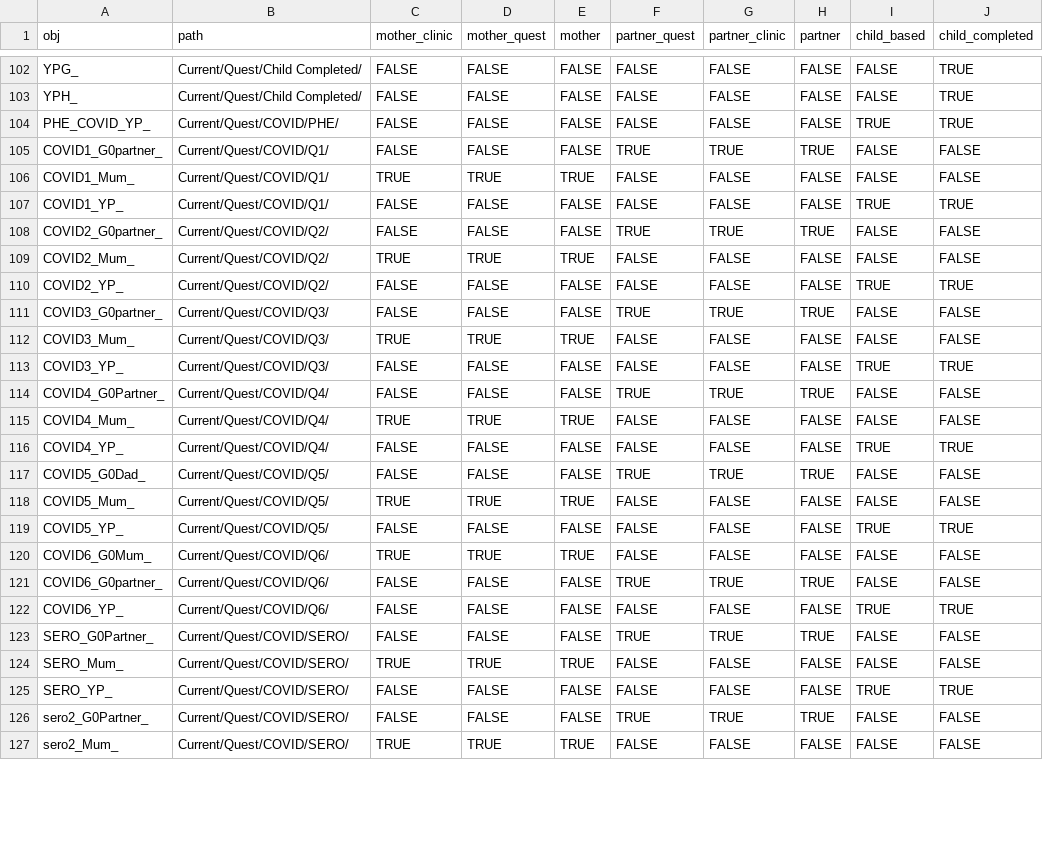
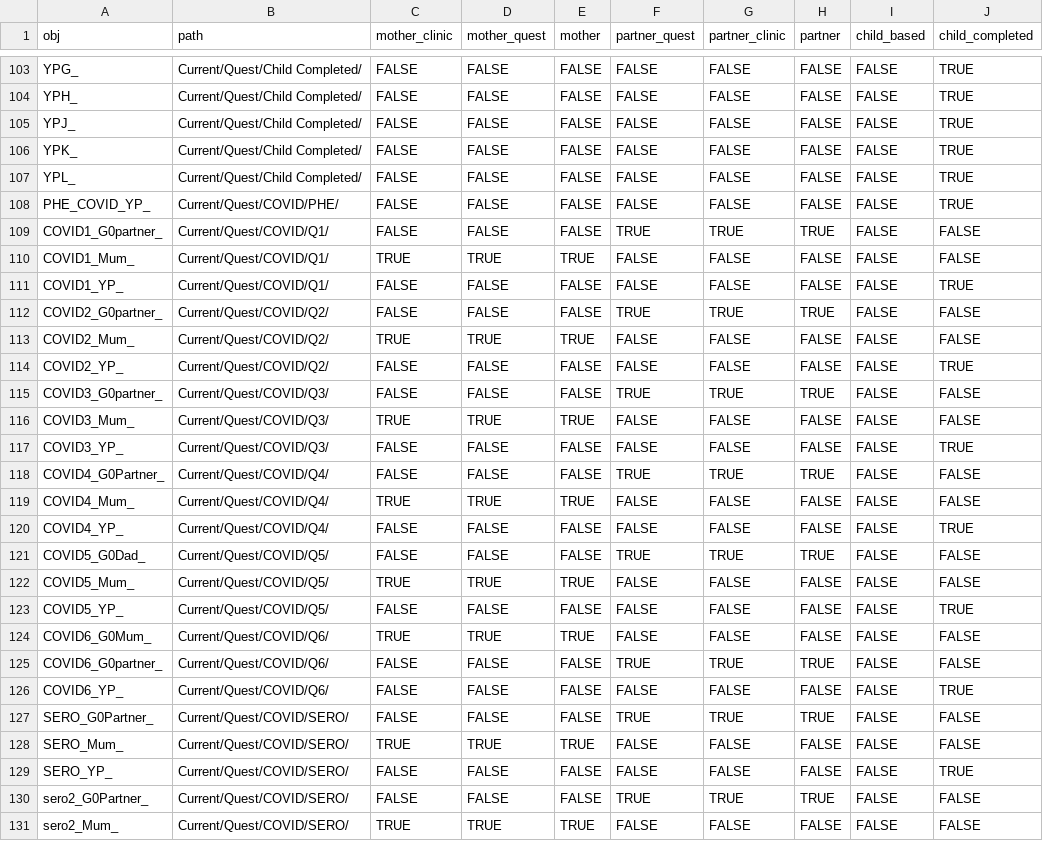
Before and after one commit to explodecomputer/alspac, a CSV file: data/sources.csv, drawn as a sheet; only a part is shown, gaps mark what is left out; the diff covers the shown part only.

Commit message:
Woc update

```diff
--- a/data/sources.csv
+++ b/data/sources.csv
@@ -103,24 +104,27 @@ YPG_,Current/Quest/Child Completed/,FALSE,FALSE,FALSE,FALSE,FALSE,FALSE,FALSE,TR
 YPH_,Current/Quest/Child Completed/,FALSE,FALSE,FALSE,FALSE,FALSE,FALSE,FALSE,TRUE
-PHE_COVID_YP_,Current/Quest/COVID/PHE/,FALSE,FALSE,FALSE,FALSE,FALSE,FALSE,TRUE,TRUE
+YPJ_,Current/Quest/Child Completed/,FALSE,FALSE,FALSE,FALSE,FALSE,FALSE,FALSE,TRUE
+YPK_,Current/Quest/Child Completed/,FALSE,FALSE,FALSE,FALSE,FALSE,FALSE,FALSE,TRUE
+YPL_,Current/Quest/Child Completed/,FALSE,FALSE,FALSE,FALSE,FALSE,FALSE,FALSE,TRUE
+PHE_COVID_YP_,Current/Quest/COVID/PHE/,FALSE,FALSE,FALSE,FALSE,FALSE,FALSE,FALSE,TRUE
 COVID1_G0partner_,Current/Quest/COVID/Q1/,FALSE,FALSE,FALSE,TRUE,TRUE,TRUE,FALSE,FALSE
 COVID1_Mum_,Current/Quest/COVID/Q1/,TRUE,TRUE,TRUE,FALSE,FALSE,FALSE,FALSE,FALSE
-COVID1_YP_,Current/Quest/COVID/Q1/,FALSE,FALSE,FALSE,FALSE,FALSE,FALSE,TRUE,TRUE
+COVID1_YP_,Current/Quest/COVID/Q1/,FALSE,FALSE,FALSE,FALSE,FALSE,FALSE,FALSE,TRUE
 COVID2_G0partner_,Current/Quest/COVID/Q2/,FALSE,FALSE,FALSE,TRUE,TRUE,TRUE,FALSE,FALSE
 COVID2_Mum_,Current/Quest/COVID/Q2/,TRUE,TRUE,TRUE,FALSE,FALSE,FALSE,FALSE,FALSE
-COVID2_YP_,Current/Quest/COVID/Q2/,FALSE,FALSE,FALSE,FALSE,FALSE,FALSE,TRUE,TRUE
+COVID2_YP_,Current/Quest/COVID/Q2/,FALSE,FALSE,FALSE,FALSE,FALSE,FALSE,FALSE,TRUE
 COVID3_G0partner_,Current/Quest/COVID/Q3/,FALSE,FALSE,FALSE,TRUE,TRUE,TRUE,FALSE,FALSE
 COVID3_Mum_,Current/Quest/COVID/Q3/,TRUE,TRUE,TRUE,FALSE,FALSE,FALSE,FALSE,FALSE
-COVID3_YP_,Current/Quest/COVID/Q3/,FALSE,FALSE,FALSE,FALSE,FALSE,FALSE,TRUE,TRUE
+COVID3_YP_,Current/Quest/COVID/Q3/,FALSE,FALSE,FALSE,FALSE,FALSE,FALSE,FALSE,TRUE
 COVID4_G0Partner_,Current/Quest/COVID/Q4/,FALSE,FALSE,FALSE,TRUE,TRUE,TRUE,FALSE,FALSE
 COVID4_Mum_,Current/Quest/COVID/Q4/,TRUE,TRUE,TRUE,FALSE,FALSE,FALSE,FALSE,FALSE
-COVID4_YP_,Current/Quest/COVID/Q4/,FALSE,FALSE,FALSE,FALSE,FALSE,FALSE,TRUE,TRUE
+COVID4_YP_,Current/Quest/COVID/Q4/,FALSE,FALSE,FALSE,FALSE,FALSE,FALSE,FALSE,TRUE
 COVID5_G0Dad_,Current/Quest/COVID/Q5/,FALSE,FALSE,FALSE,TRUE,TRUE,TRUE,FALSE,FALSE
 COVID5_Mum_,Current/Quest/COVID/Q5/,TRUE,TRUE,TRUE,FALSE,FALSE,FALSE,FALSE,FALSE
-COVID5_YP_,Current/Quest/COVID/Q5/,FALSE,FALSE,FALSE,FALSE,FALSE,FALSE,TRUE,TRUE
+COVID5_YP_,Current/Quest/COVID/Q5/,FALSE,FALSE,FALSE,FALSE,FALSE,FALSE,FALSE,TRUE
 COVID6_G0Mum_,Current/Quest/COVID/Q6/,TRUE,TRUE,TRUE,FALSE,FALSE,FALSE,FALSE,FALSE
 COVID6_G0partner_,Current/Quest/COVID/Q6/,FALSE,FALSE,FALSE,TRUE,TRUE,TRUE,FALSE,FALSE
-COVID6_YP_,Current/Quest/COVID/Q6/,FALSE,FALSE,FALSE,FALSE,FALSE,FALSE,TRUE,TRUE
+COVID6_YP_,Current/Quest/COVID/Q6/,FALSE,FALSE,FALSE,FALSE,FALSE,FALSE,FALSE,TRUE
 SERO_G0Partner_,Current/Quest/COVID/SERO/,FALSE,FALSE,FALSE,TRUE,TRUE,TRUE,FALSE,FALSE
 SERO_Mum_,Current/Quest/COVID/SERO/,TRUE,TRUE,TRUE,FALSE,FALSE,FALSE,FALSE,FALSE
-SERO_YP_,Current/Quest/COVID/SERO/,FALSE,FALSE,FALSE,FALSE,FALSE,FALSE,TRUE,TRUE
+SERO_YP_,Current/Quest/COVID/SERO/,FALSE,FALSE,FALSE,FALSE,FALSE,FALSE,FALSE,TRUE
 sero2_G0Partner_,Current/Quest/COVID/SERO/,FALSE,FALSE,FALSE,TRUE,TRUE,TRUE,FALSE,FALSE
```
Also changed, not shown: 3 added rows and 63 edited cells elsewhere in this file.
